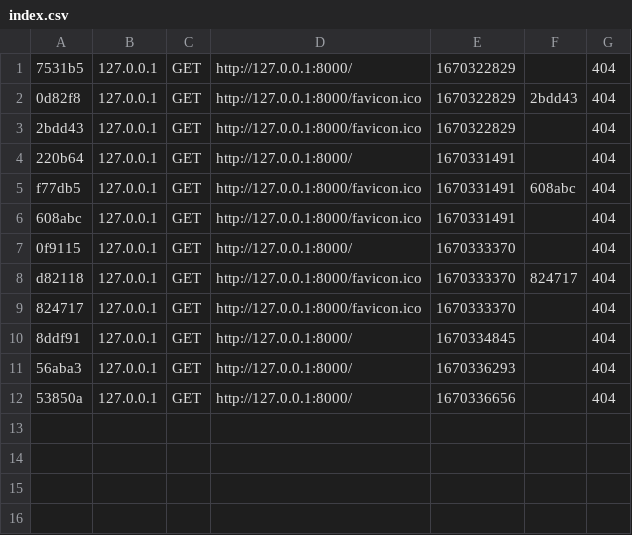
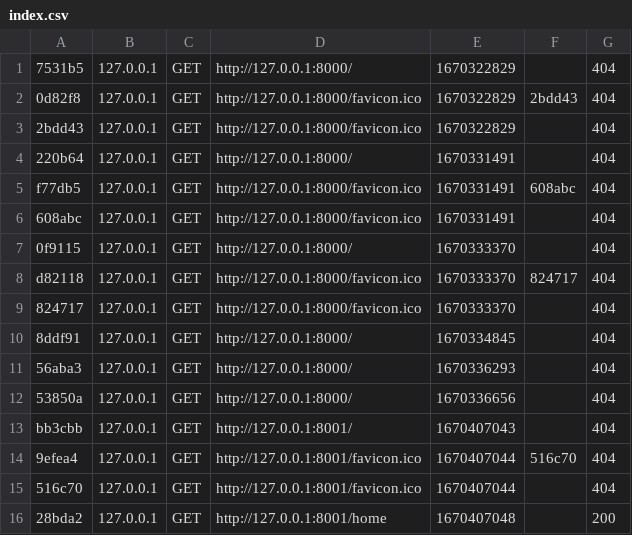
Before and after one commit to VChiofalo/Symfony-of-the-seas, a CSV file: Bullee/var/cache/dev/profiler/index.csv, drawn as a sheet; the diff names each change by its address in the sheet, - before the commit and + after, or states it on an @@ line.

```diff
--- a/Bullee/var/cache/dev/profiler/index.csv
+++ b/Bullee/var/cache/dev/profiler/index.csv
+row 13: bb3cbb | 127.0.0.1 | GET | http://127.0.0.1:8001/ | 1670407043 |  | 404
+row 14: 9efea4 | 127.0.0.1 | GET | http://127.0.0.1:8001/favicon.ico | 1670407044 | 516c70 | 404
+row 15: 516c70 | 127.0.0.1 | GET | http://127.0.0.1:8001/favicon.ico | 1670407044 |  | 404
+row 16: 28bda2 | 127.0.0.1 | GET | http://127.0.0.1:8001/home | 1670407048 |  | 200
```
Also changed, not shown: 16 other files.
